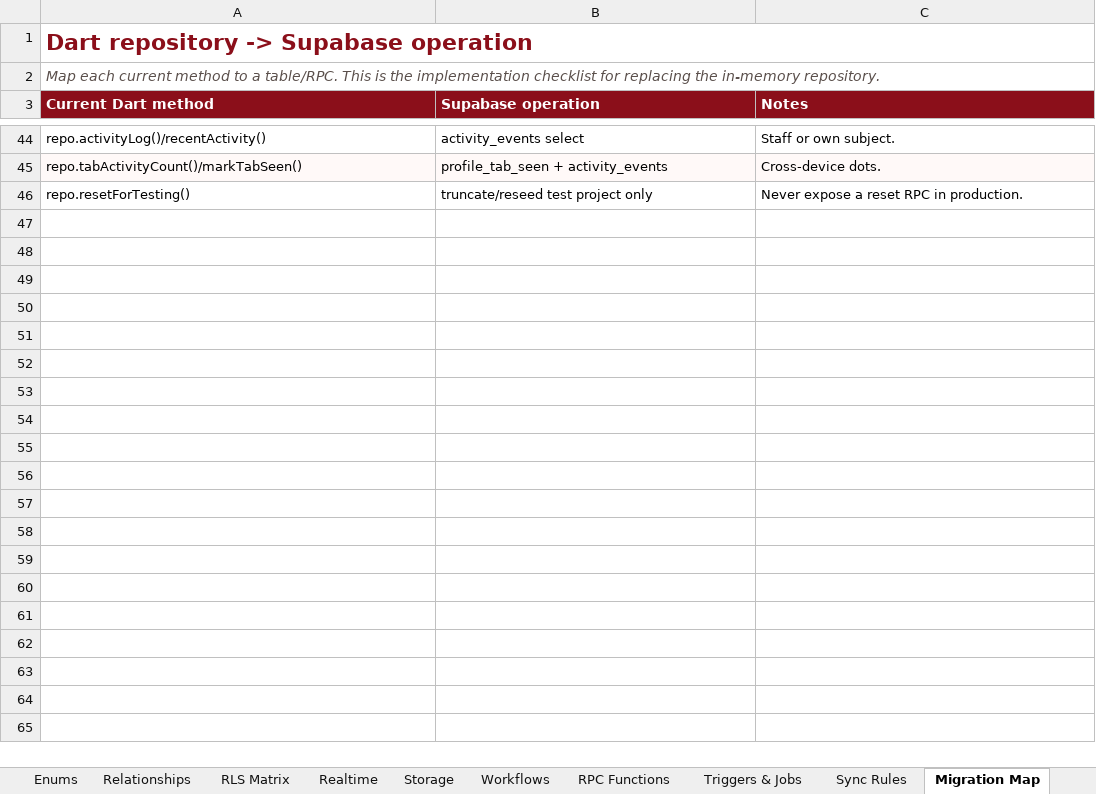
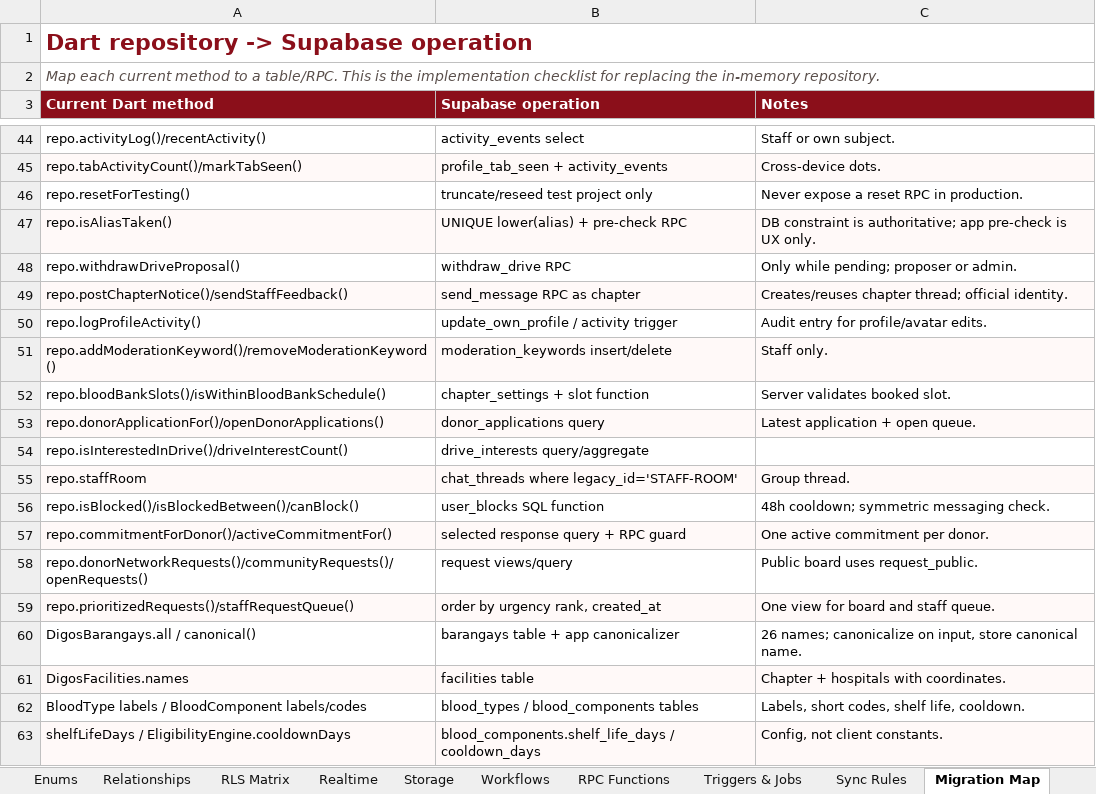
Before and after one commit to 4fm1zuki/tabang, an Excel workbook: docs/backend/TABANG_Backend_Guide.xlsx, sheet Migration Map, drawn as a sheet; only a part is shown, gaps mark what is left out; values as stored, in another font and other column widths than the file's, no borders; the diff covers the shown part only; the diff names each change by its address in the sheet, - before the commit and + after, or states it on an @@ line.

Commit message:
Close backend coverage gaps and audit every model field
Adds a 282-row model coverage audit, 83 derived/pre-calculated value mappings, an IDs and cardinality sheet, and a gap-closure log. Adds the missing barangay/facility/blood-type/component/document/donor/screening/chapter/role/tab-rule reference tables, eligibility blocker fields, alias snapshots, legacy IDs, donation sync, public projections and derived views to the starter schema.

```diff
--- a/docs/backend/TABANG_Backend_Guide.xlsx (sheet Migration Map)
+++ b/docs/backend/TABANG_Backend_Guide.xlsx (sheet Migration Map)
+row 47: repo.isAliasTaken() | UNIQUE lower(alias) + pre-check RPC | DB constraint is authoritative; app pre-check is UX only.
+row 48: repo.withdrawDriveProposal() | withdraw_drive RPC | Only while pending; proposer or admin.
+row 49: repo.postChapterNotice()/sendStaffFeedback() | send_message RPC as chapter | Creates/reuses chapter thread; official identity.
+row 50: repo.logProfileActivity() | update_own_profile / activity trigger | Audit entry for profile/avatar edits.
+row 51: repo.addModerationKeyword()/removeModerationKeyword() | moderation_keywords insert/delete | Staff only.
+row 52: repo.bloodBankSlots()/isWithinBloodBankSchedule() | chapter_settings + slot function | Server validates booked slot.
+row 53: repo.donorApplicationFor()/openDonorApplications() | donor_applications query | Latest application + open queue.
+row 54: repo.isInterestedInDrive()/driveInterestCount() | drive_interests query/aggregate
+row 55: repo.staffRoom | chat_threads where legacy_id='STAFF-ROOM' | Group thread.
+row 56: repo.isBlocked()/isBlockedBetween()/canBlock() | user_blocks SQL function | 48h cooldown; symmetric messaging check.
+row 57: repo.commitmentForDonor()/activeCommitmentFor() | selected response query + RPC guard | One active commitment per donor.
+row 58: repo.donorNetworkRequests()/communityRequests()/openRequests() | request views/query | Public board uses request_public.
+row 59: repo.prioritizedRequests()/staffRequestQueue() | order by urgency rank, created_at | One view for board and staff queue.
+row 60: DigosBarangays.all / canonical() | barangays table + app canonicalizer | 26 names; canonicalize on input, store canonical name.
+row 61: DigosFacilities.names | facilities table | Chapter + hospitals with coordinates.
+row 62: BloodType labels / BloodComponent labels/codes | blood_types / blood_components tables | Labels, short codes, shelf life, cooldown.
+row 63: shelfLifeDays / EligibilityEngine.cooldownDays | blood_components.shelf_life_days / cooldown_days | Config, not client constants.
```
Also changed, not shown: 10 added rows elsewhere in this sheet, sheet Columns, sheet Table Catalog, sheet RLS Matrix, sheet Relationships, sheet Seed Counts, sheet Realtime, 2 more sheets, other sheet tabs, 3 other files.
